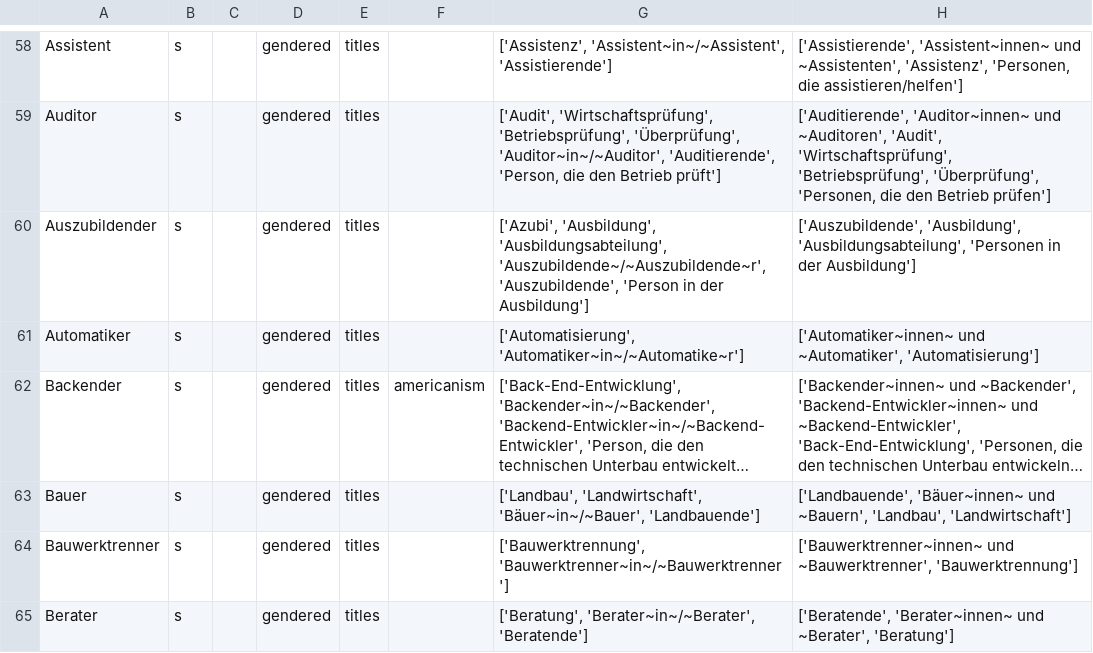
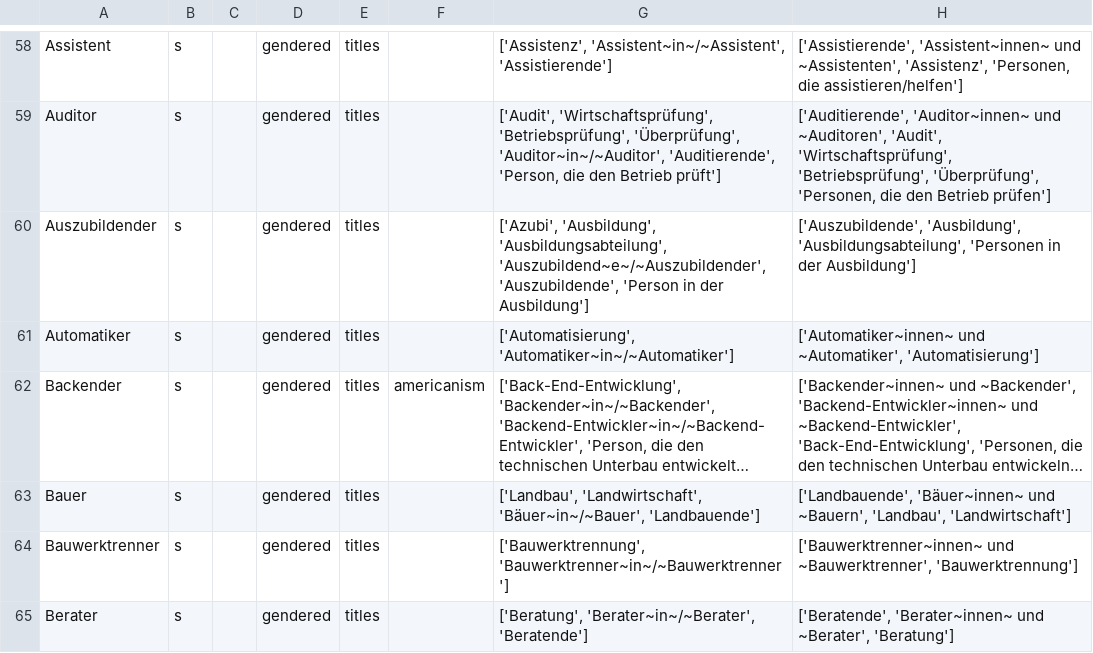
Before and after one commit to witty-works/nlp_api, a CSV file: training_data/GenderedNoun_DE.csv, drawn as a sheet; only a part is shown, gaps mark what is left out; long unchanged cells end in …; the diff covers the shown part only; the diff names each change by its address in the sheet, - before the commit and + after, or states it on an @@ line.

Commit message:
fix issues in gendered nouns

```diff
--- a/training_data/GenderedNoun_DE.csv
+++ b/training_data/GenderedNoun_DE.csv
-G60: …'Ausbildung', 'Ausbildungsabteilung', 'Auszubildende~/~Auszubildende~r', 'Auszubildende', 'Person…
+G60: …'Ausbildung', 'Ausbildungsabteilung', 'Auszubildend~e~/~Auszubildender', 'Auszubildende', 'Person…
-G61: ['Automatisierung', 'Automatiker~in~/~Automatike~r']
+G61: ['Automatisierung', 'Automatiker~in~/~Automatiker']
```
Also changed, not shown: 5 edited cells elsewhere in this file.
